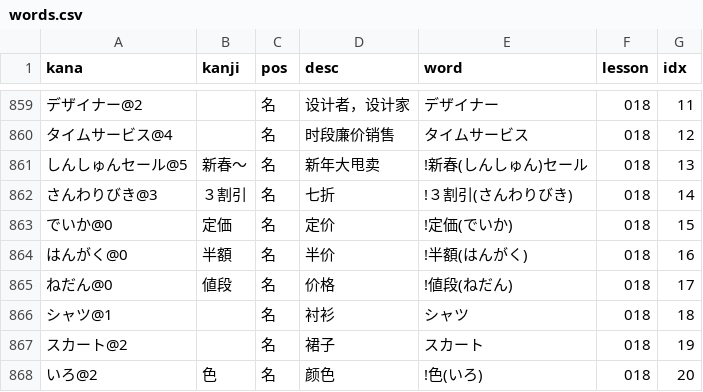
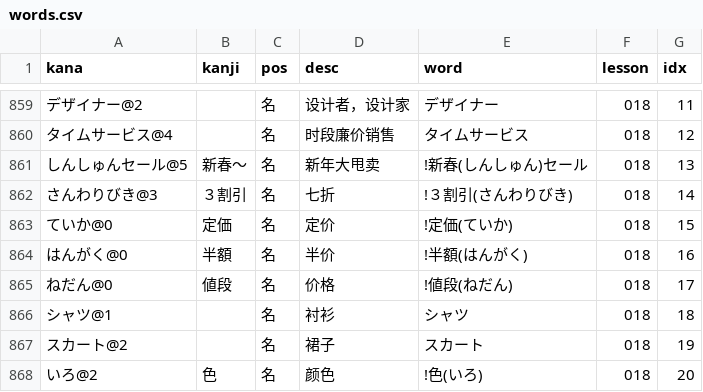
Before and after one commit to chem2code/japanese-small-steps, a CSV file: _data/words.csv, drawn as a sheet; only a part is shown, gaps mark what is left out.

Commit message:
Fix 定価(ていか)

```diff
--- a/_data/words.csv
+++ b/_data/words.csv
@@ -862,3 +862,3 @@ kana,kanji,pos,desc,word,lesson,idx
 さんわりびき@3           , ３割引             , 名   , 七折                             , !３割引(さんわりびき)              , 018 , 14
-でいか@0                 , 定価               , 名   , 定价                             , !定価(でいか)                      , 018 , 15
+ていか@0                 , 定価               , 名   , 定价                             , !定価(ていか)                      , 018 , 15
 はんがく@0               , 半額               , 名   , 半价                             , !半額(はんがく)                    , 018 , 16
```
